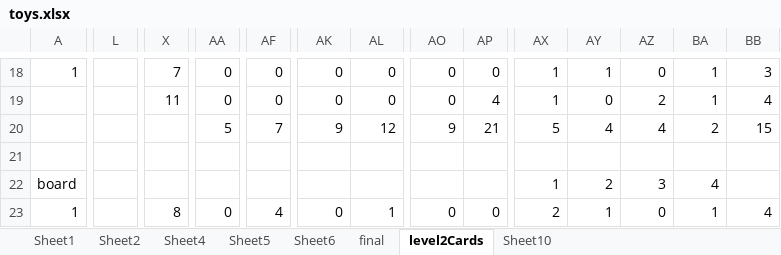
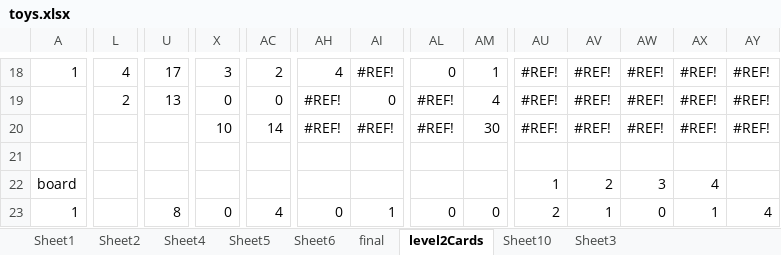
Before and after one commit to gmkagan/dsfrontend, an Excel workbook: toys.xlsx, sheet level2Cards, drawn as a sheet; only a part is shown, gaps mark what is left out; values as stored, in another font and other column widths than the file's, no cell formats; removed rows and columns are numbered as before the commit, all else as after; rows hold the shown columns only; the diff covers the shown part only; the diff names each change by its address in the sheet, - before the commit and + after, or states it on an @@ line.

```diff
--- a/toys.xlsx (sheet level2Cards)
+++ b/toys.xlsx (sheet level2Cards)
+sheet tab: Sheet3
-L18: (empty)
+L18: 4
-U18: 7
+U18: 17
-X18: 0
+X18: 3
-AC18: 0
+AC18: 2
-AH18: 0
+AH18: 4
-AI18: 0
+AI18: #REF!
-AM18: 0
+AM18: 1
-AU18:AU19: 1
+AU18:AU19: #REF!
-AV18: 1
+AV18: #REF!
-AW18: 0
+AW18: #REF!
-AX18:AX19: 1
+AX18:AX19: #REF!
-AY18: 3
+AY18: #REF!
-L19: (empty)
+L19: 2
-U19: 11
+U19: 13
-AH19: 0
+AH19: #REF!
-AL19: 0
+AL19: #REF!
-AV19: 0
+AV19: #REF!
-AW19: 2
+AW19: #REF!
-AY19: 4
+AY19: #REF!
-row 20:  |  |  | 5 | 7 | 9 | 12 | 9 | 21 | 5 | 4 | 4 | 2 | 15
+row 20:  |  |  | 10 | 14 | #REF! | #REF! | #REF! | 30 | #REF! | #REF! | #REF! | #REF! | #REF!
```
Also changed, not shown: 8 added rows, 8 removed rows, 1 moved row, 3 removed columns and 125 edited cells elsewhere in this sheet, sheet final, cell formats, formulas that keep their value, 1 other file.
